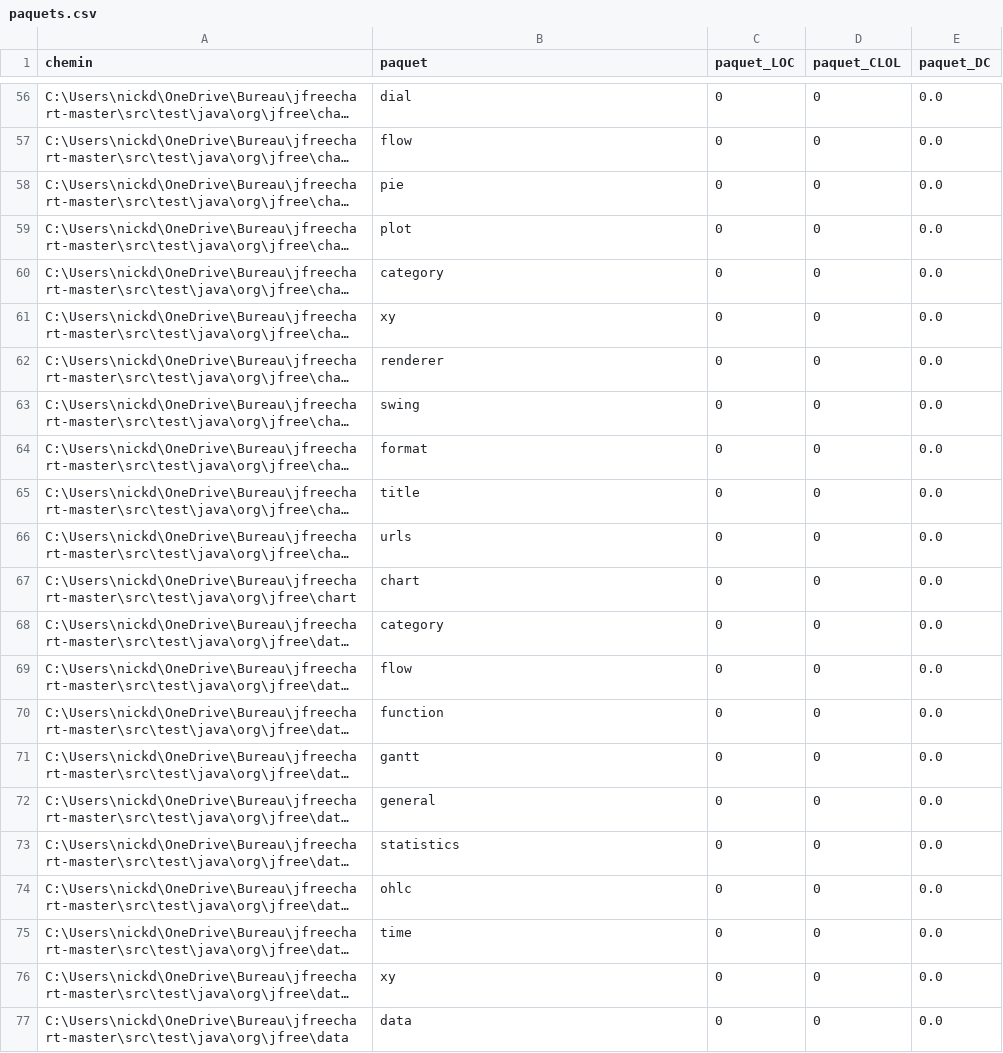
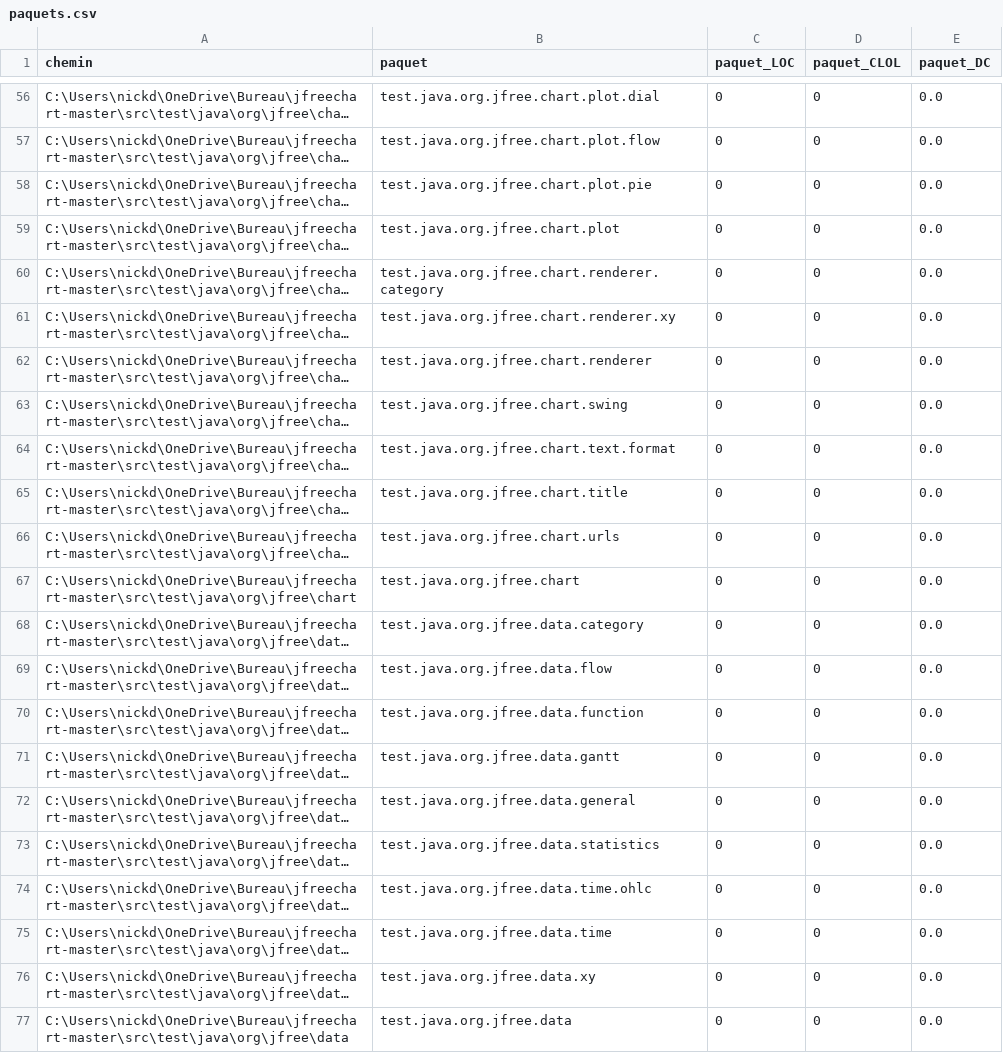
Before and after one commit to Louis-Pelletier/IFT3913_TP1, a CSV file: paquets.csv, drawn as a sheet; only a part is shown, gaps mark what is left out; long unchanged cells end in …; the diff covers the shown part only; the diff names each change by its address in the sheet, - before the commit and + after, or states it on an @@ line.

Commit message:
Changement des noms de paquets
Les noms de paquets devraient maintenant être les bons.

```diff
--- a/paquets.csv
+++ b/paquets.csv
-B56 (paquet): dial
+B56 (paquet): test.java.org.jfree.chart.plot.dial
-B57 (paquet): flow
+B57 (paquet): test.java.org.jfree.chart.plot.flow
-B58 (paquet): pie
+B58 (paquet): test.java.org.jfree.chart.plot.pie
-B59 (paquet): plot
+B59 (paquet): test.java.org.jfree.chart.plot
-B60 (paquet): category
+B60 (paquet): test.java.org.jfree.chart.renderer.category
-B61 (paquet): xy
+B61 (paquet): test.java.org.jfree.chart.renderer.xy
-B62 (paquet): renderer
+B62 (paquet): test.java.org.jfree.chart.renderer
-B63 (paquet): swing
+B63 (paquet): test.java.org.jfree.chart.swing
-B64 (paquet): format
+B64 (paquet): test.java.org.jfree.chart.text.format
-B65 (paquet): title
+B65 (paquet): test.java.org.jfree.chart.title
-B66 (paquet): urls
+B66 (paquet): test.java.org.jfree.chart.urls
-B67 (paquet): chart
+B67 (paquet): test.java.org.jfree.chart
-B68 (paquet): category
+B68 (paquet): test.java.org.jfree.data.category
-B69 (paquet): flow
+B69 (paquet): test.java.org.jfree.data.flow
-B70 (paquet): function
+B70 (paquet): test.java.org.jfree.data.function
-B71 (paquet): gantt
+B71 (paquet): test.java.org.jfree.data.gantt
-B72 (paquet): general
+B72 (paquet): test.java.org.jfree.data.general
-B73 (paquet): statistics
+B73 (paquet): test.java.org.jfree.data.statistics
-B74 (paquet): ohlc
+B74 (paquet): test.java.org.jfree.data.time.ohlc
-B75 (paquet): time
+B75 (paquet): test.java.org.jfree.data.time
-B76 (paquet): xy
+B76 (paquet): test.java.org.jfree.data.xy
-B77 (paquet): data
+B77 (paquet): test.java.org.jfree.data
```
Also changed, not shown: 54 edited cells elsewhere in this file, 3 other files.
